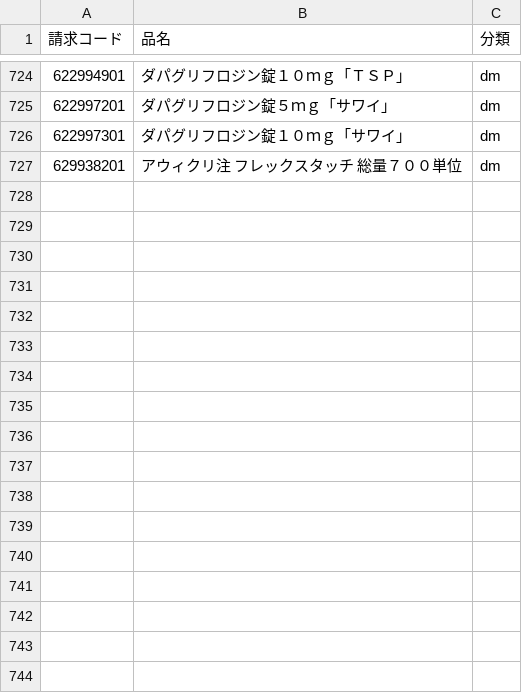
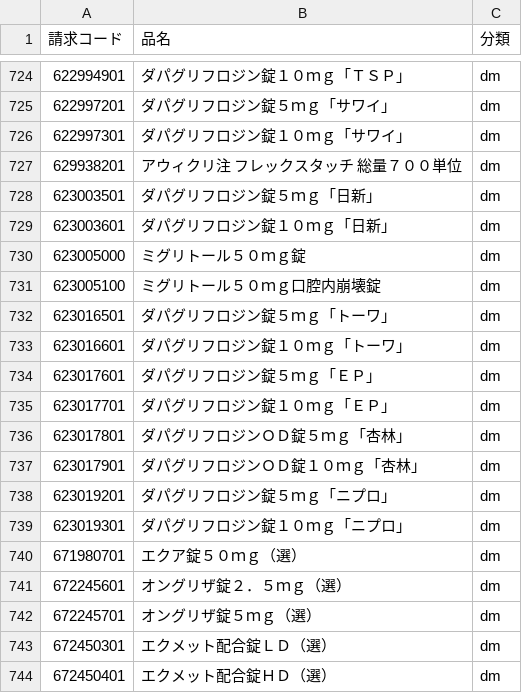
Before and after one commit to PREVENT-Inc/MyscopeMasterList, a CSV file: Mystar_tg_medicine/items/糖尿病用剤とインスリン.csv, drawn as a sheet; only a part is shown, gaps mark what is left out; the diff names each change by its address in the sheet, - before the commit and + after, or states it on an @@ line.

```diff
--- a/Mystar_tg_medicine/items/糖尿病用剤とインスリン.csv
+++ b/Mystar_tg_medicine/items/糖尿病用剤とインスリン.csv
+row 728: 623003501 | ダパグリフロジン錠５ｍｇ「日新」 | dm
+row 729: 623003601 | ダパグリフロジン錠１０ｍｇ「日新」 | dm
+row 730: 623005000 | ミグリトール５０ｍｇ錠 | dm
+row 731: 623005100 | ミグリトール５０ｍｇ口腔内崩壊錠 | dm
+row 732: 623016501 | ダパグリフロジン錠５ｍｇ「トーワ」 | dm
+row 733: 623016601 | ダパグリフロジン錠１０ｍｇ「トーワ」 | dm
+row 734: 623017601 | ダパグリフロジン錠５ｍｇ「ＥＰ」 | dm
+row 735: 623017701 | ダパグリフロジン錠１０ｍｇ「ＥＰ」 | dm
+row 736: 623017801 | ダパグリフロジンＯＤ錠５ｍｇ「杏林」 | dm
+row 737: 623017901 | ダパグリフロジンＯＤ錠１０ｍｇ「杏林」 | dm
+row 738: 623019201 | ダパグリフロジン錠５ｍｇ「ニプロ」 | dm
+row 739: 623019301 | ダパグリフロジン錠１０ｍｇ「ニプロ」 | dm
+row 740: 671980701 | エクア錠５０ｍｇ（選） | dm
+row 741: 672245601 | オングリザ錠２．５ｍｇ（選） | dm
+row 742: 672245701 | オングリザ錠５ｍｇ（選） | dm
+row 743: 672450301 | エクメット配合錠ＬＤ（選） | dm
+row 744: 672450401 | エクメット配合錠ＨＤ（選） | dm
```
Also changed, not shown: Mystar_tg_medicine/items/血圧降下剤.csv, Mystar_tg_medicine/items/高脂血症用剤.csv, 7 other files.
